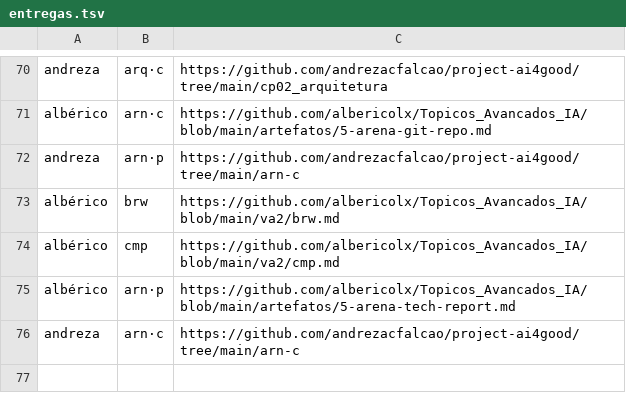
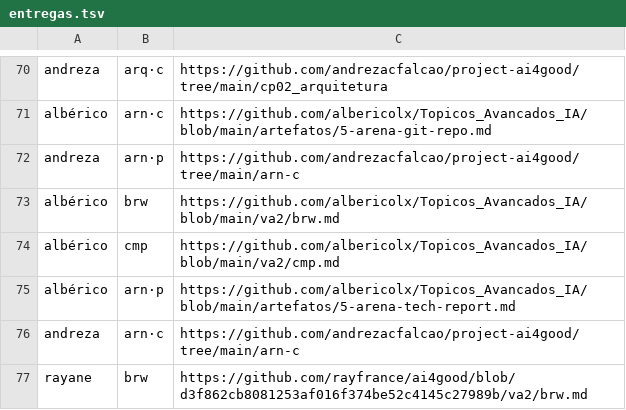
Before and after one commit to lsfcin/lsf-links, a TSV file: ai4good/entregas.tsv, drawn as a sheet; only a part is shown, gaps mark what is left out.

Commit message:
entrega: rayane brw

```diff
--- a/ai4good/entregas.tsv
+++ b/ai4good/entregas.tsv
@@ -76 +76,2 @@ albérico	arn·p	https://github.com/albericolx/Topicos_Avancados_IA/blob/main/ar
 andreza	arn·c	https://github.com/andrezacfalcao/project-ai4good/tree/main/arn-c
+rayane	brw	https://github.com/rayfrance/ai4good/blob/d3f862cb8081253af016f374be52c4145c27989b/va2/brw.md
```
